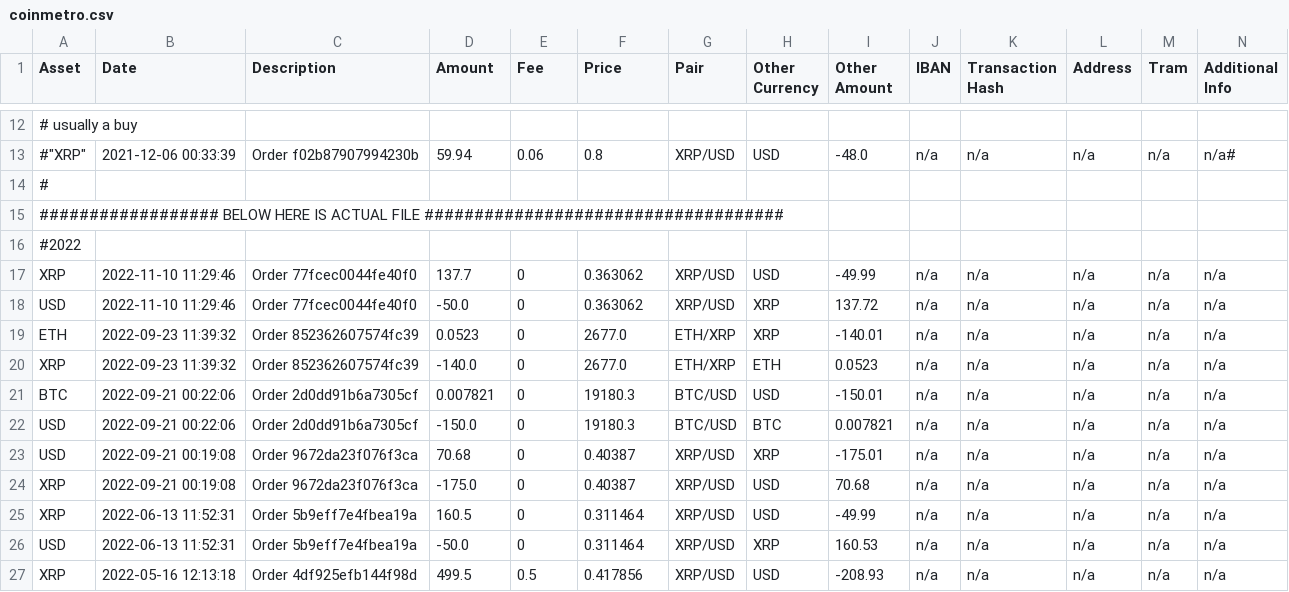
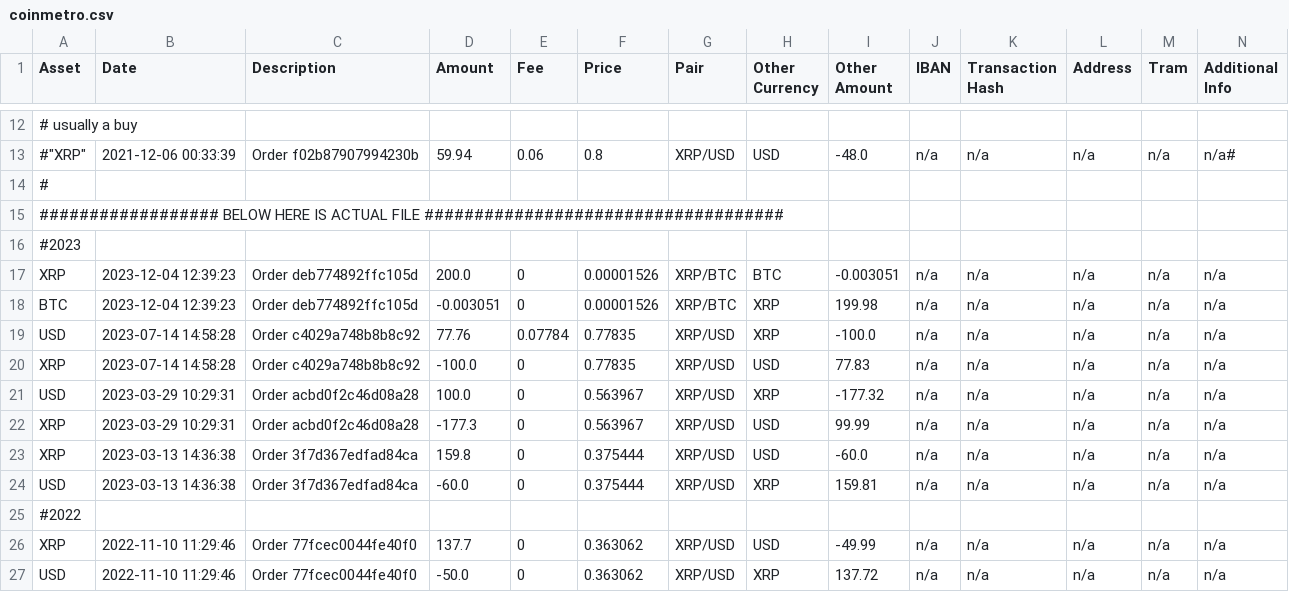
Before and after one commit to theshoeshiner/cryptools, a CSV file: src/main/resources/org/thshsh/crypt/tax/2023/coinmetro.csv, drawn as a sheet; only a part is shown, gaps mark what is left out; the shorter side is filled out with more unchanged rows; rows hold the shown columns only; the diff names each change by its address in the sheet, - before the commit and + after, or states it on an @@ line.

```diff
--- a/src/main/resources/org/thshsh/crypt/tax/2023/coinmetro.csv
+++ b/src/main/resources/org/thshsh/crypt/tax/2023/coinmetro.csv
+row 16: #2023
+row 17: XRP | 2023-12-04 12:39:23 | Order deb774892ffc105d | 200.0 | 0 | 0.00001526 | XRP/BTC | BTC | -0.003051 | n/a | n/a | n/a | n/a | n/a
+row 18: BTC | 2023-12-04 12:39:23 | Order deb774892ffc105d | -0.003051 | 0 | 0.00001526 | XRP/BTC | XRP | 199.98 | n/a | n/a | n/a | n/a | n/a
+row 19: USD | 2023-07-14 14:58:28 | Order c4029a748b8b8c92 | 77.76 | 0.07784 | 0.77835 | XRP/USD | XRP | -100.0 | n/a | n/a | n/a | n/a | n/a
+row 20: XRP | 2023-07-14 14:58:28 | Order c4029a748b8b8c92 | -100.0 | 0 | 0.77835 | XRP/USD | USD | 77.83 | n/a | n/a | n/a | n/a | n/a
+row 21: USD | 2023-03-29 10:29:31 | Order acbd0f2c46d08a28 | 100.0 | 0 | 0.563967 | XRP/USD | XRP | -177.32 | n/a | n/a | n/a | n/a | n/a
+row 22: XRP | 2023-03-29 10:29:31 | Order acbd0f2c46d08a28 | -177.3 | 0 | 0.563967 | XRP/USD | USD | 99.99 | n/a | n/a | n/a | n/a | n/a
+row 23: XRP | 2023-03-13 14:36:38 | Order 3f7d367edfad84ca | 159.8 | 0 | 0.375444 | XRP/USD | USD | -60.0 | n/a | n/a | n/a | n/a | n/a
+row 24: USD | 2023-03-13 14:36:38 | Order 3f7d367edfad84ca | -60.0 | 0 | 0.375444 | XRP/USD | XRP | 159.81 | n/a | n/a | n/a | n/a | n/a
```
Also changed, not shown: src/main/resources/org/thshsh/crypt/tax/2023/bittrex-trades.csv, src/main/resources/org/thshsh/crypt/tax/2023/bittrex-withdrawals.csv, 11 other files.
